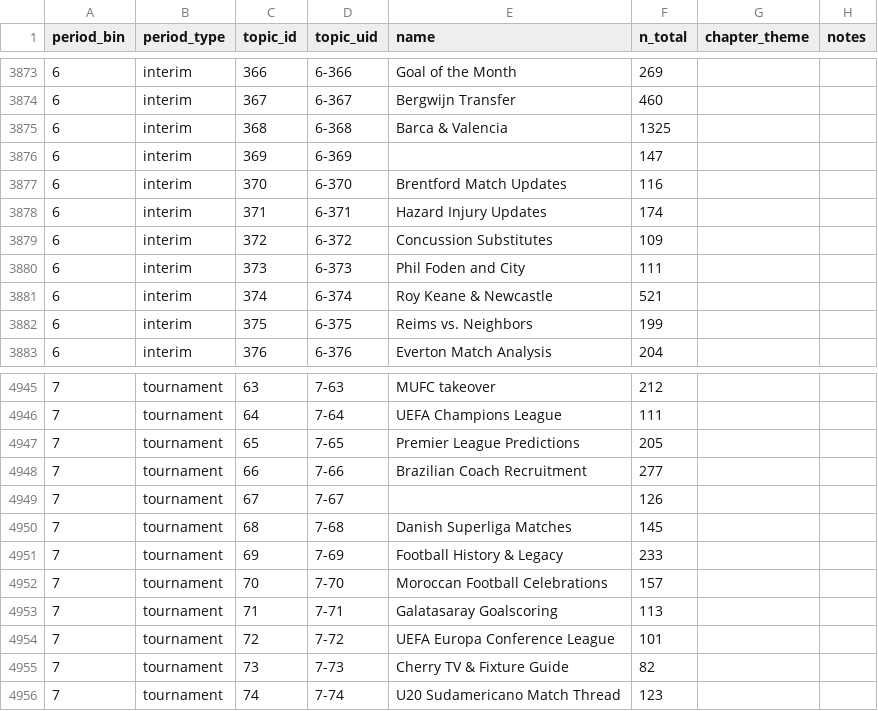
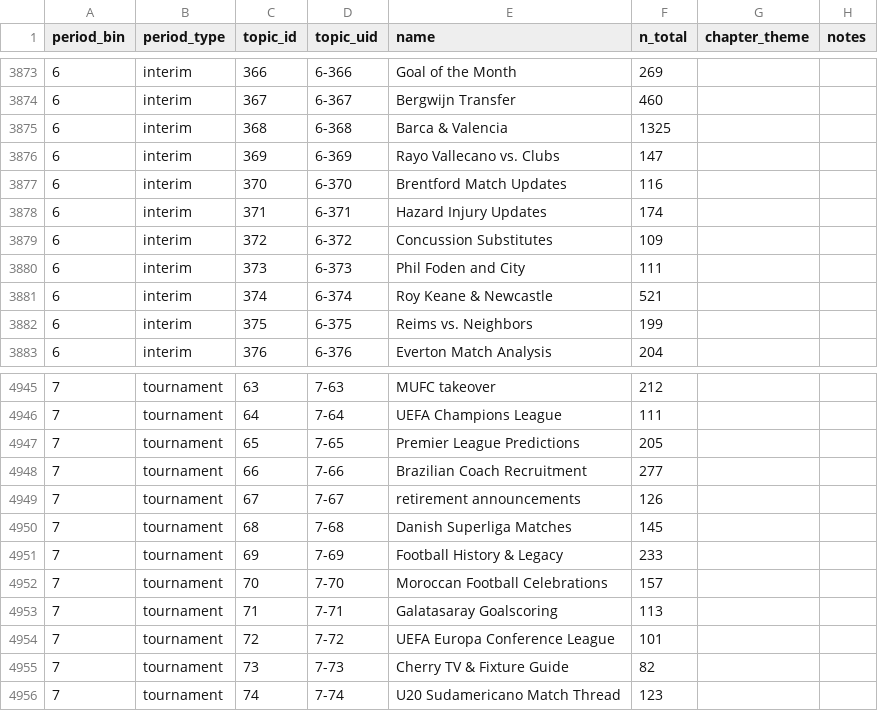
Before and after one commit to alannemi/fifa-reddit-communities, a CSV file: results/analysis/topic_crosswalk.csv, drawn as a sheet; only a part is shown, gaps mark what is left out.

```diff
--- a/results/analysis/topic_crosswalk.csv
+++ b/results/analysis/topic_crosswalk.csv
@@ -3875,3 +3875,3 @@ period_bin,period_type,topic_id,topic_uid,name,n_total,chapter_theme,notes
 6,interim,368,6-368,Barca & Valencia,1325,,
-6,interim,369,6-369,,147,,
+6,interim,369,6-369,Rayo Vallecano vs. Clubs,147,,
 6,interim,370,6-370,Brentford Match Updates,116,,
@@ -4948,3 +4948,3 @@ period_bin,period_type,topic_id,topic_uid,name,n_total,chapter_theme,notes
 7,tournament,66,7-66,Brazilian Coach Recruitment,277,,
-7,tournament,67,7-67,,126,,
+7,tournament,67,7-67,retirement announcements,126,,
 7,tournament,68,7-68,Danish Superliga Matches,145,,
```
Also changed, not shown: results/analysis/bin-6/topic_overrides.csv, results/analysis/bin-7/topic_overrides.csv, 2 other files.
